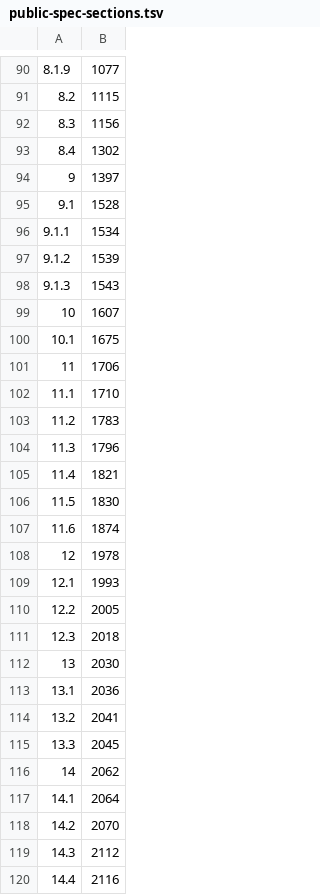
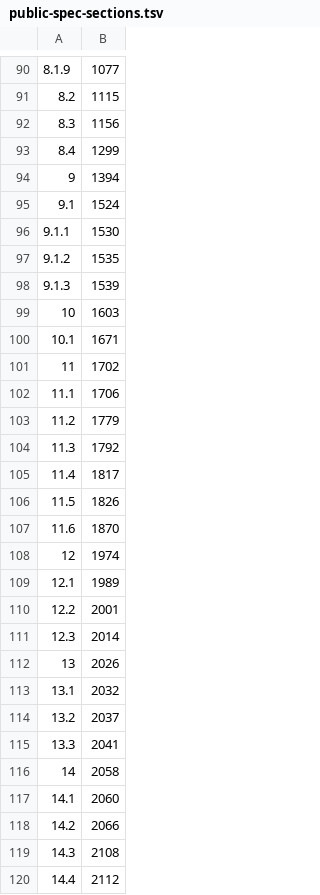
Before and after one commit to kiosk-hq/kiosk, a TSV file: spec/public-spec-sections.tsv, drawn as a sheet; only a part is shown, gaps mark what is left out; the diff covers the shown part only.

```diff
--- a/spec/public-spec-sections.tsv
+++ b/spec/public-spec-sections.tsv
@@ -92,29 +92,29 @@
 8.3	1156
-8.4	1302
-9	1397
-9.1	1528
-9.1.1	1534
-9.1.2	1539
-9.1.3	1543
-10	1607
-10.1	1675
-11	1706
-11.1	1710
-11.2	1783
-11.3	1796
-11.4	1821
-11.5	1830
-11.6	1874
-12	1978
-12.1	1993
-12.2	2005
-12.3	2018
-13	2030
-13.1	2036
-13.2	2041
-13.3	2045
-14	2062
-14.1	2064
-14.2	2070
-14.3	2112
-14.4	2116
+8.4	1299
+9	1394
+9.1	1524
+9.1.1	1530
+9.1.2	1535
+9.1.3	1539
+10	1603
+10.1	1671
+11	1702
+11.1	1706
+11.2	1779
+11.3	1792
+11.4	1817
+11.5	1826
+11.6	1870
+12	1974
+12.1	1989
+12.2	2001
+12.3	2014
+13	2026
+13.1	2032
+13.2	2037
+13.3	2041
+14	2058
+14.1	2060
+14.2	2066
+14.3	2108
+14.4	2112
```
Also changed, not shown: 36 edited cells elsewhere in this file.
